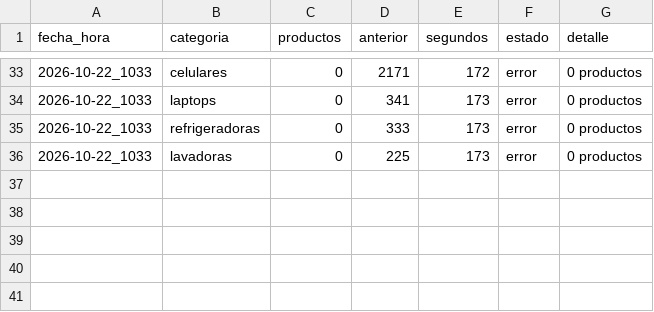
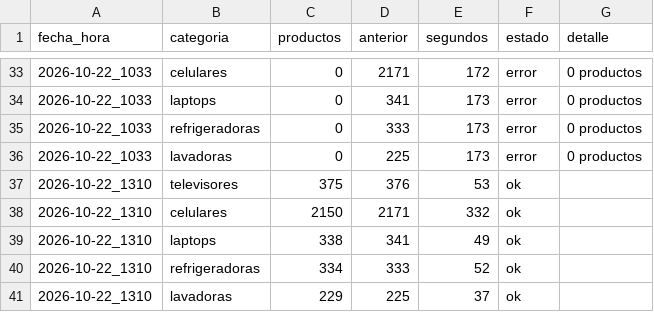
Before and after one commit to marxtec/scrapin-tiendas-tech, a CSV file: data/efe/resumen.csv, drawn as a sheet; only a part is shown, gaps mark what is left out; the diff names each change by its address in the sheet, - before the commit and + after, or states it on an @@ line.

```diff
--- a/data/efe/resumen.csv
+++ b/data/efe/resumen.csv
+row 37: 2026-10-22_1310 | televisores | 375 | 376 | 53 | ok
+row 38: 2026-10-22_1310 | celulares | 2150 | 2171 | 332 | ok
+row 39: 2026-10-22_1310 | laptops | 338 | 341 | 49 | ok
+row 40: 2026-10-22_1310 | refrigeradoras | 334 | 333 | 52 | ok
+row 41: 2026-10-22_1310 | lavadoras | 229 | 225 | 37 | ok
```
Also changed, not shown: data/ripley/resumen.csv, 1 other file.
